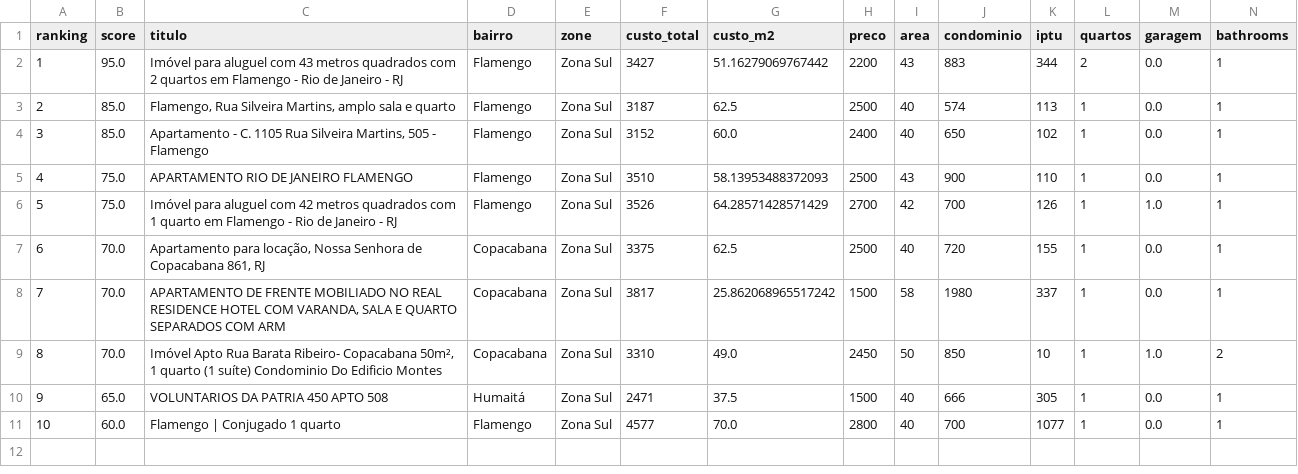
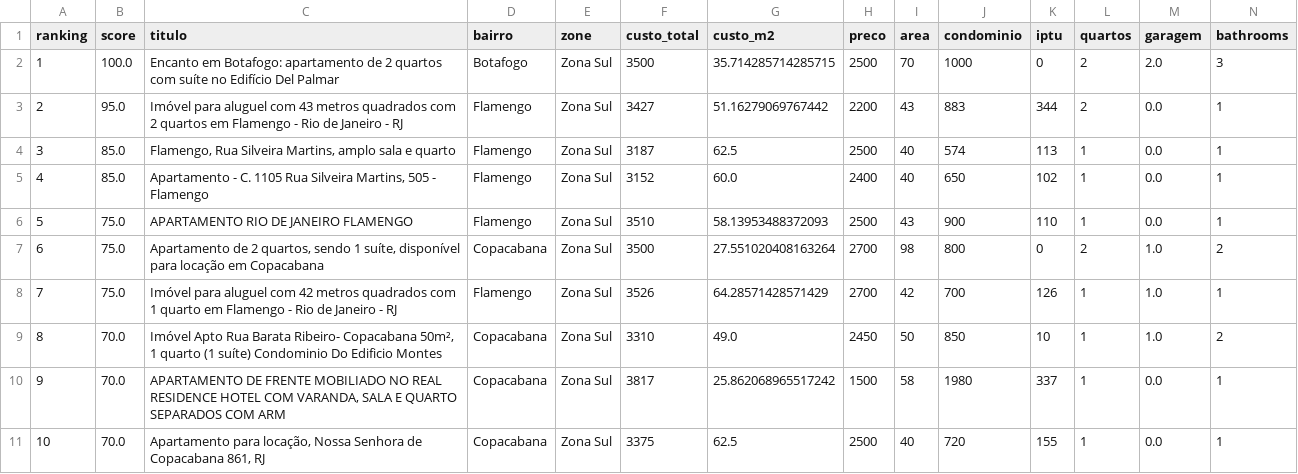
Before and after one commit to DboechatM/RentHunter, a CSV file: data/zap/top/top10.csv, drawn as a sheet; only a part is shown; removed rows and columns are numbered as before the commit, all else as after; rows hold the shown columns only; the diff names each change by its address in the sheet, - before the commit and + after, or states it on an @@ line.

```diff
--- a/data/zap/top/top10.csv
+++ b/data/zap/top/top10.csv
+row 2: 1 | 100.0 | Encanto em Botafogo: apartamento de 2 quartos com suíte no Edifício Del Palmar | Botafogo | Zona Sul | 3500 | 35.714285714285715 | 2500 | 70 | 1000 | 0 | 2 | 2.0 | 3
@@ column A (ranking) renumbered between rows 3 and 11 @@
+row 7: 6 | 75.0 | Apartamento de 2 quartos, sendo 1 suíte, disponível para locação em Copacabana | Copacabana | Zona Sul | 3500 | 27.551020408163264 | 2700 | 98 | 800 | 0 | 2 | 1.0 | 2
@@ row 8 moved to row 10: 9 @@
-row 10: 9 | 65.0 | VOLUNTARIOS DA PATRIA 450 APTO 508 | Humaitá | Zona Sul | 2471 | 37.5 | 1500 | 40 | 666 | 305 | 1 | 0.0 | 1
-row 11: 10 | 60.0 | Flamengo | Conjugado 1 quarto | Flamengo | Zona Sul | 4577 | 70.0 | 2800 | 40 | 700 | 1077 | 1 | 0.0 | 1
```
Also changed, not shown: data/olx/top/top10.csv, 6 other files.
